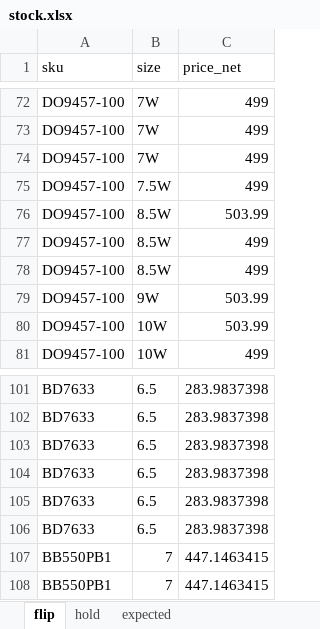
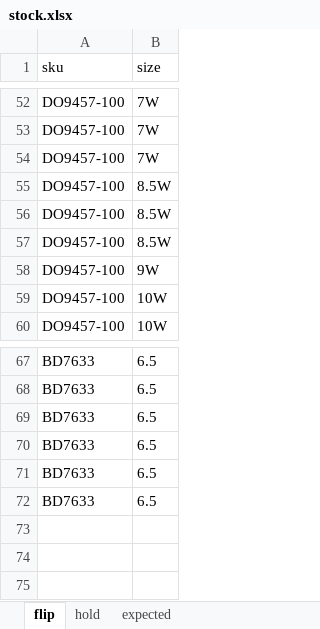
Before and after one commit to nudam00/SneakersPriceChecker, an Excel workbook: input/stock.xlsx, sheet flip, drawn as a sheet; only a part is shown, gaps mark what is left out; values as stored, in another font and other column widths than the file's, no borders; the diff covers the shown part only; the diff names each change by its address in the sheet, - before the commit and + after, or states it on an @@ line.

```diff
--- a/input/stock.xlsx (sheet flip)
+++ b/input/stock.xlsx (sheet flip)
-column C (price_net), rows 72-74: all 499; rows 76-81: 503.99 | 499 | 499 | 503.99 | 503.99 | 499; rows 101-106: all 283.9837398
-row 75: DO9457-100 | 7.5W | 499
-row 107: BB550PB1 | 7 | 447.1463415
-row 108: BB550PB1 | 7 | 447.1463415
```
Also changed, not shown: 33 removed rows elsewhere in this sheet, sheet hold, sheet expected, output/prices.xlsx, 7 other files.
